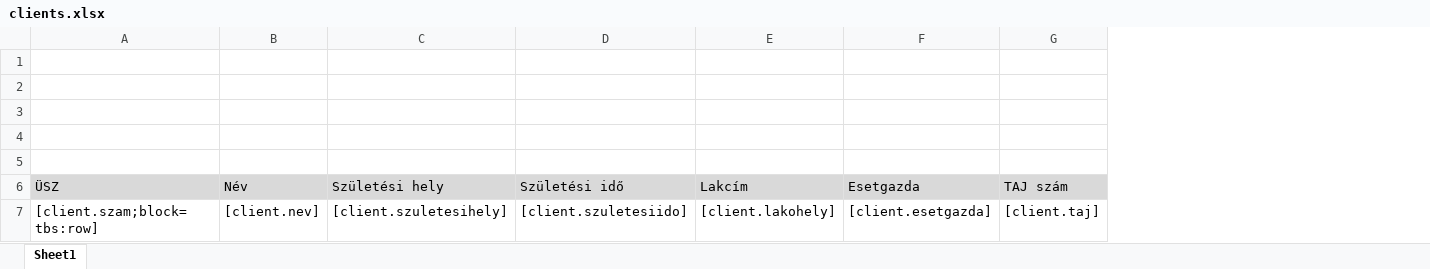
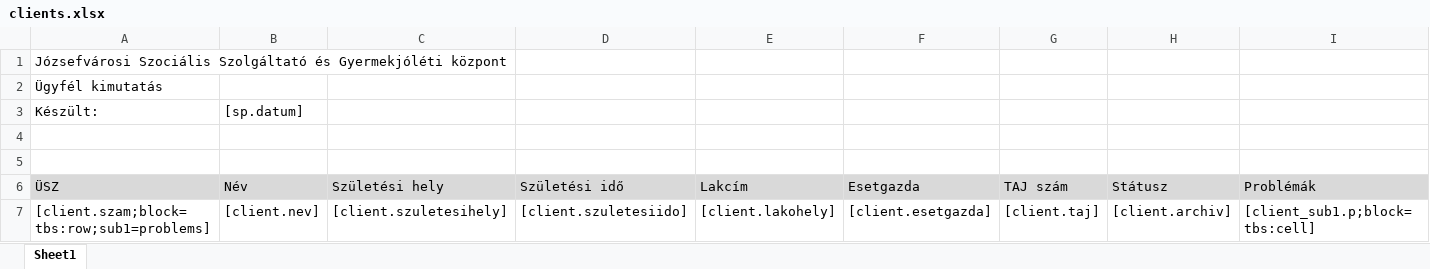
Before and after one commit to mbence/csaladsegito, an Excel workbook: src/JCSGYK/AdminBundle/Resources/public/reports/clients.xlsx, sheet Sheet1, drawn as a sheet; values as stored, in another font and other column widths than the file's, no borders; the diff names each change by its address in the sheet, - before the commit and + after, or states it on an @@ line.

Commit message:
Reports / case counts

```diff
--- a/src/JCSGYK/AdminBundle/Resources/public/reports/clients.xlsx (sheet Sheet1)
+++ b/src/JCSGYK/AdminBundle/Resources/public/reports/clients.xlsx (sheet Sheet1)
+column H (Státusz), row 7: [client.archiv]
+column I (Problémák), row 7: [client_sub1.p;block=tbs:cell]
-A1 (ÜSZ): (empty)
+A1 (ÜSZ): Józsefvárosi Szociális Szolgáltató és Gyermekjóléti központ
-A2 (ÜSZ): (empty)
+A2 (ÜSZ): Ügyfél kimutatás
-row 3: (empty)
+row 3: Készült: | [sp.datum]
-A7 (ÜSZ): [client.szam;block=tbs:row]
+A7 (ÜSZ): [client.szam;block=tbs:row;sub1=problems]
```
Also changed, not shown: 4 other files.
